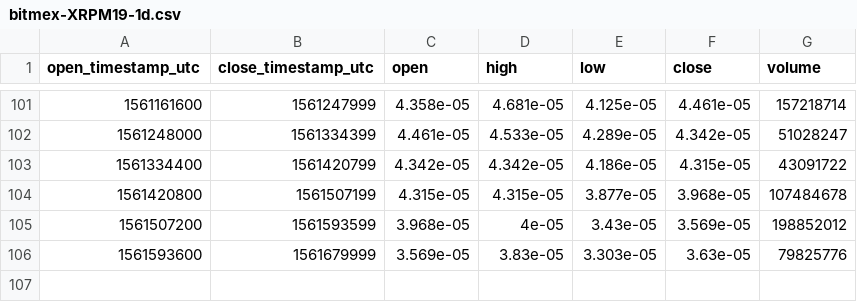
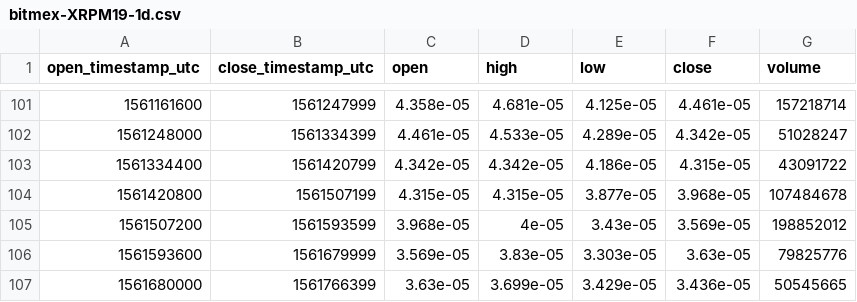
Before and after one commit to cryptobigbro/bitmex-XRPM19, a CSV file: bitmex-XRPM19-1d.csv, drawn as a sheet; only a part is shown, gaps mark what is left out.

Commit message:
Update OHLCV data.

```diff
--- a/bitmex-XRPM19-1d.csv
+++ b/bitmex-XRPM19-1d.csv
@@ -106 +106,2 @@ open_timestamp_utc,close_timestamp_utc,open,high,low,close,volume
 1561593600,1561679999,3.569e-05,3.83e-05,3.303e-05,3.63e-05,79825776
+1561680000,1561766399,3.63e-05,3.699e-05,3.429e-05,3.436e-05,50545665
```
